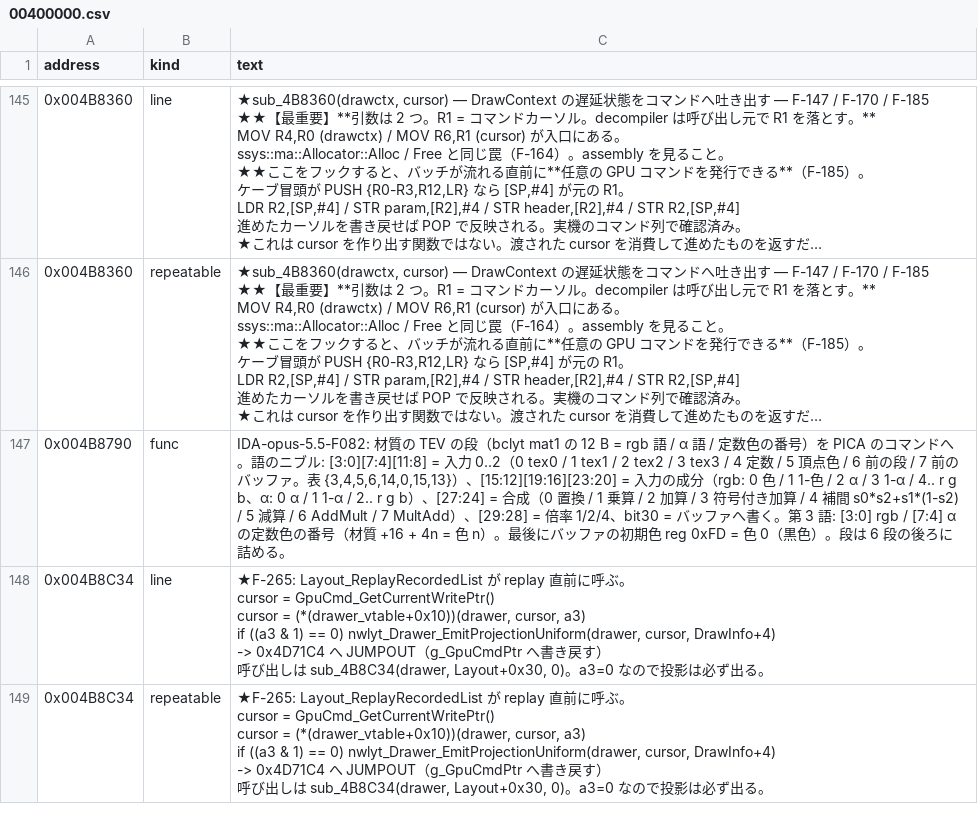
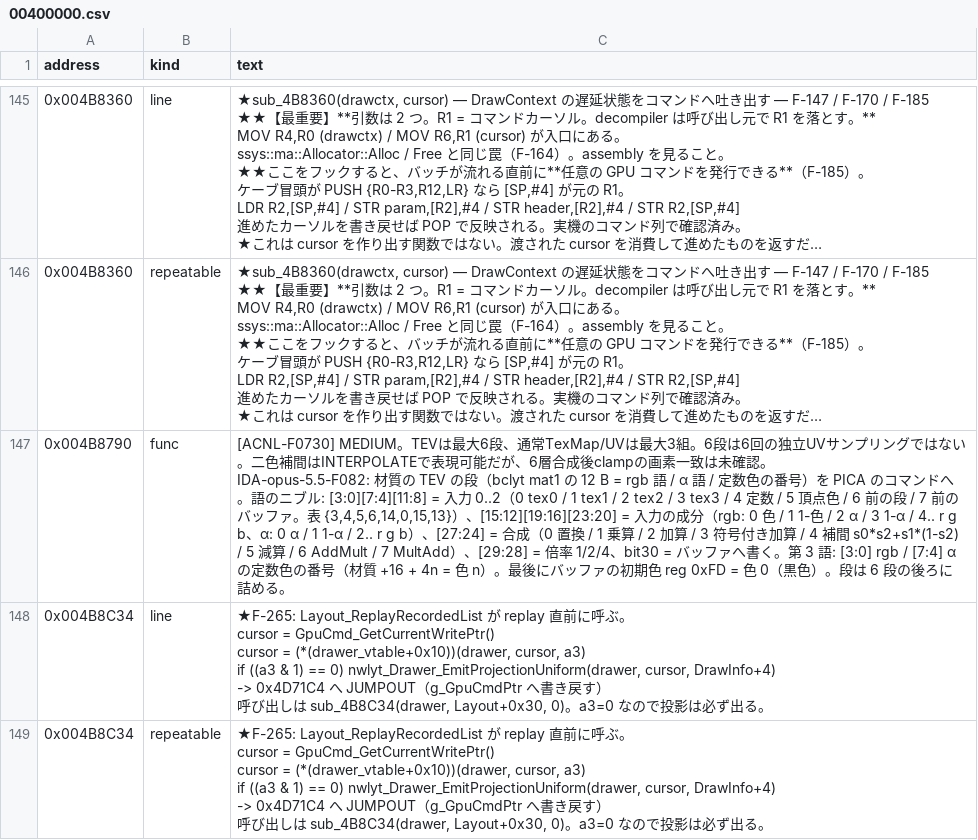
Before and after one commit to yak9909/ac3ds-re, a CSV file: symbols/acnl_jpn_v15/comments/00400000.csv, drawn as a sheet; only a part is shown, gaps mark what is left out; long unchanged cells end in …; ↵ is a line break in a cell; the diff names each change by its address in the sheet, - before the commit and + after, or states it on an @@ line.

```diff
--- a/symbols/acnl_jpn_v15/comments/00400000.csv
+++ b/symbols/acnl_jpn_v15/comments/00400000.csv
-C147 (text): IDA-opus-5.5-F082: 材質の…
+C147 (text): [ACNL-F0730] MEDIUM。TEVは最大6段、通常TexMap/UVは最大3組。6段は6回の独立UVサンプリングではない。二色補間はINTERPOLATEで表現可能だが、6層合成後clampの画素一致は未確認。 ↵ IDA-opus-5.5-F082: 材質の…
```
Also changed, not shown: symbols/acnl_jpn_v15/comments/00500000.csv, symbols/acnl_jpn_v15/comments/00600000.csv, 18 other files.
